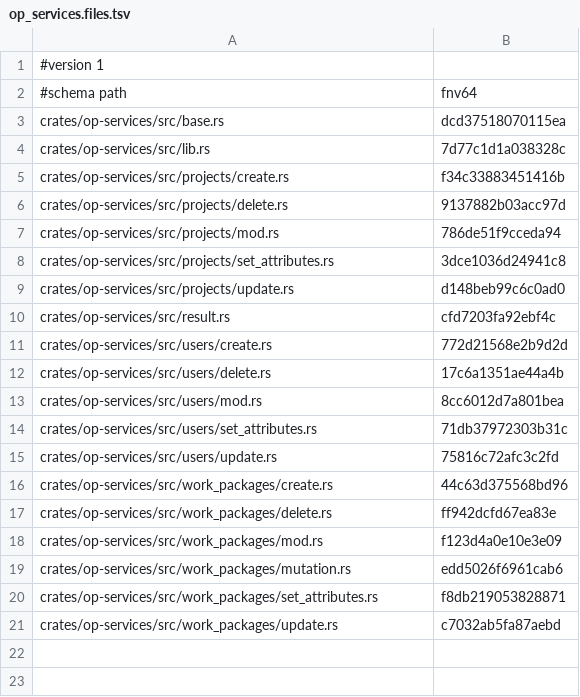
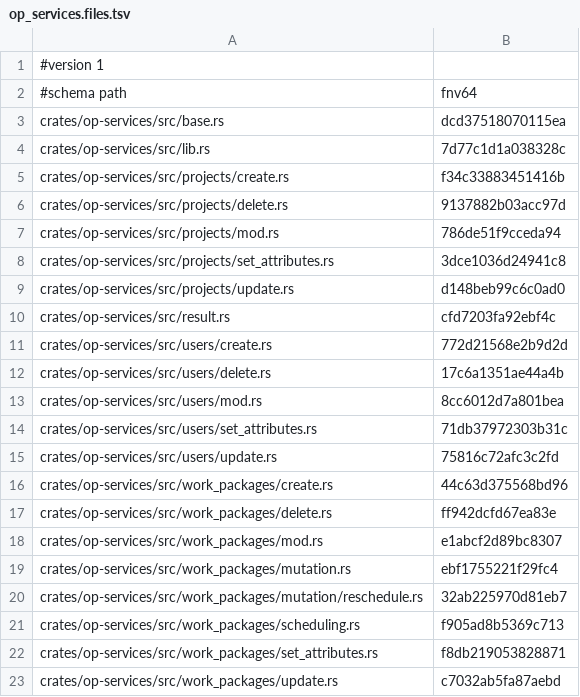
Before and after one commit to AdaWorldAPI/openproject-nexgen-rs, a TSV file: oracle/charon/op_services.files.tsv, drawn as a sheet.

```diff
--- a/oracle/charon/op_services.files.tsv
+++ b/oracle/charon/op_services.files.tsv
@@ -17,4 +17,6 @@ crates/op-services/src/work_packages/create.rs	44c63d375568bd96
 crates/op-services/src/work_packages/delete.rs	ff942dcfd67ea83e
-crates/op-services/src/work_packages/mod.rs	f123d4a0e10e3e09
-crates/op-services/src/work_packages/mutation.rs	edd5026f6961cab6
+crates/op-services/src/work_packages/mod.rs	e1abcf2d89bc8307
+crates/op-services/src/work_packages/mutation.rs	ebf1755221f29fc4
+crates/op-services/src/work_packages/mutation/reschedule.rs	32ab225970d81eb7
+crates/op-services/src/work_packages/scheduling.rs	f905ad8b5369c713
 crates/op-services/src/work_packages/set_attributes.rs	f8db219053828871
```
Also changed, not shown: oracle/charon/op_services.effects.tsv, oracle/charon/op_services.residuals.tsv, 4 other files.
